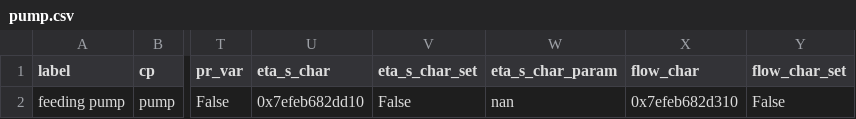
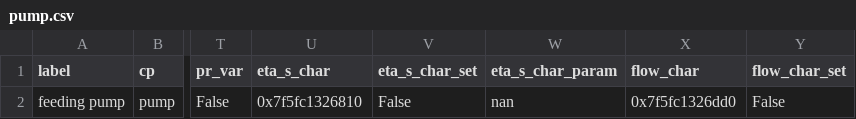
Before and after one commit to ChaofanChen/ORCSimulator, a CSV file: power_generation_with_low_T/comps/pump.csv, drawn as a sheet; only a part is shown, gaps mark what is left out; the diff names each change by its address in the sheet, - before the commit and + after, or states it on an @@ line.

```diff
--- a/power_generation_with_low_T/comps/pump.csv
+++ b/power_generation_with_low_T/comps/pump.csv
-U2 (eta_s_char): 0x7efeb682dd10
+U2 (eta_s_char): 0x7f5fc1326810
-X2 (flow_char): 0x7efeb682d310
+X2 (flow_char): 0x7f5fc1326dd0
```
Also changed, not shown: power_generation_with_low_T/comps/char_line.csv, power_generation_with_low_T/comps/condenser.csv, 4 other files.
